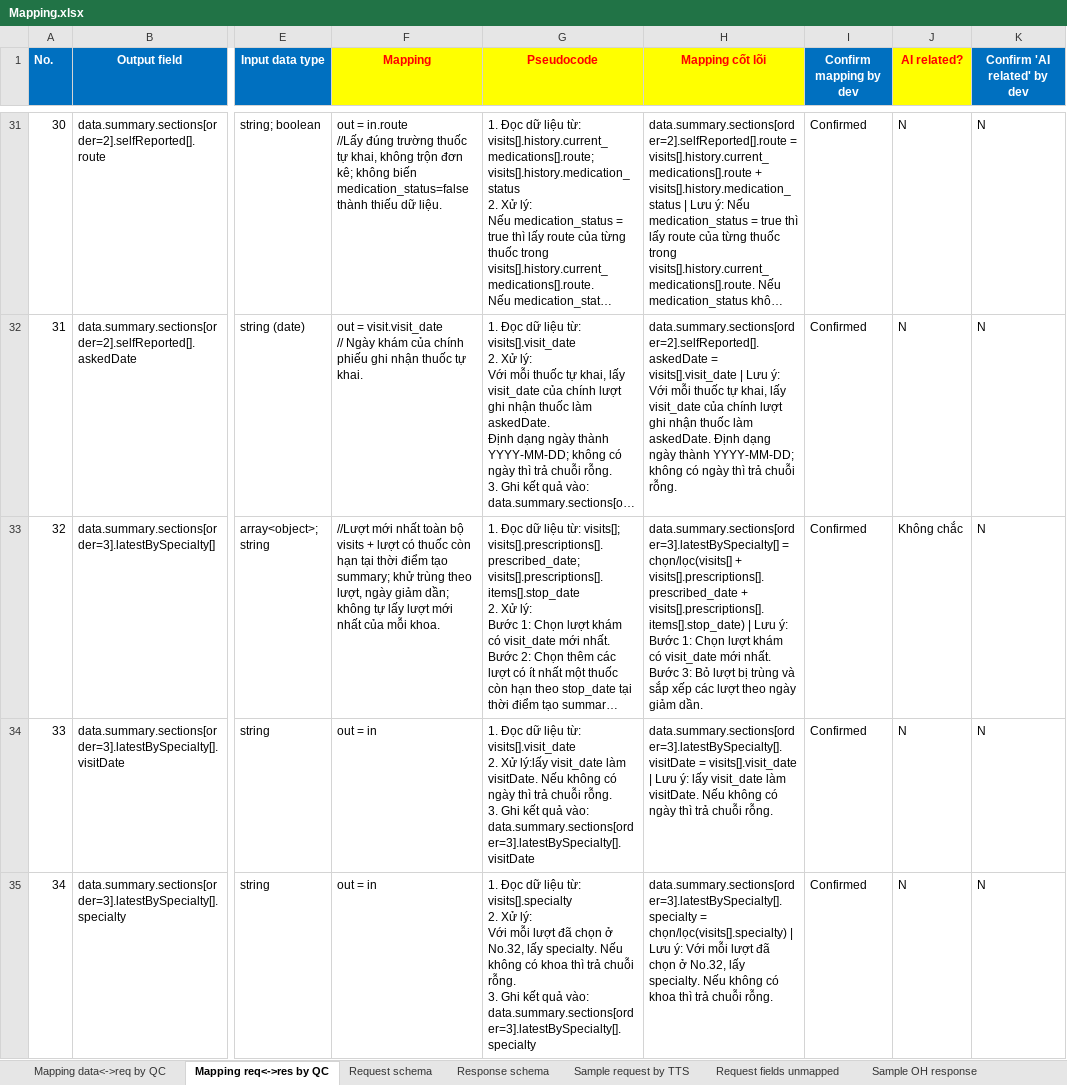
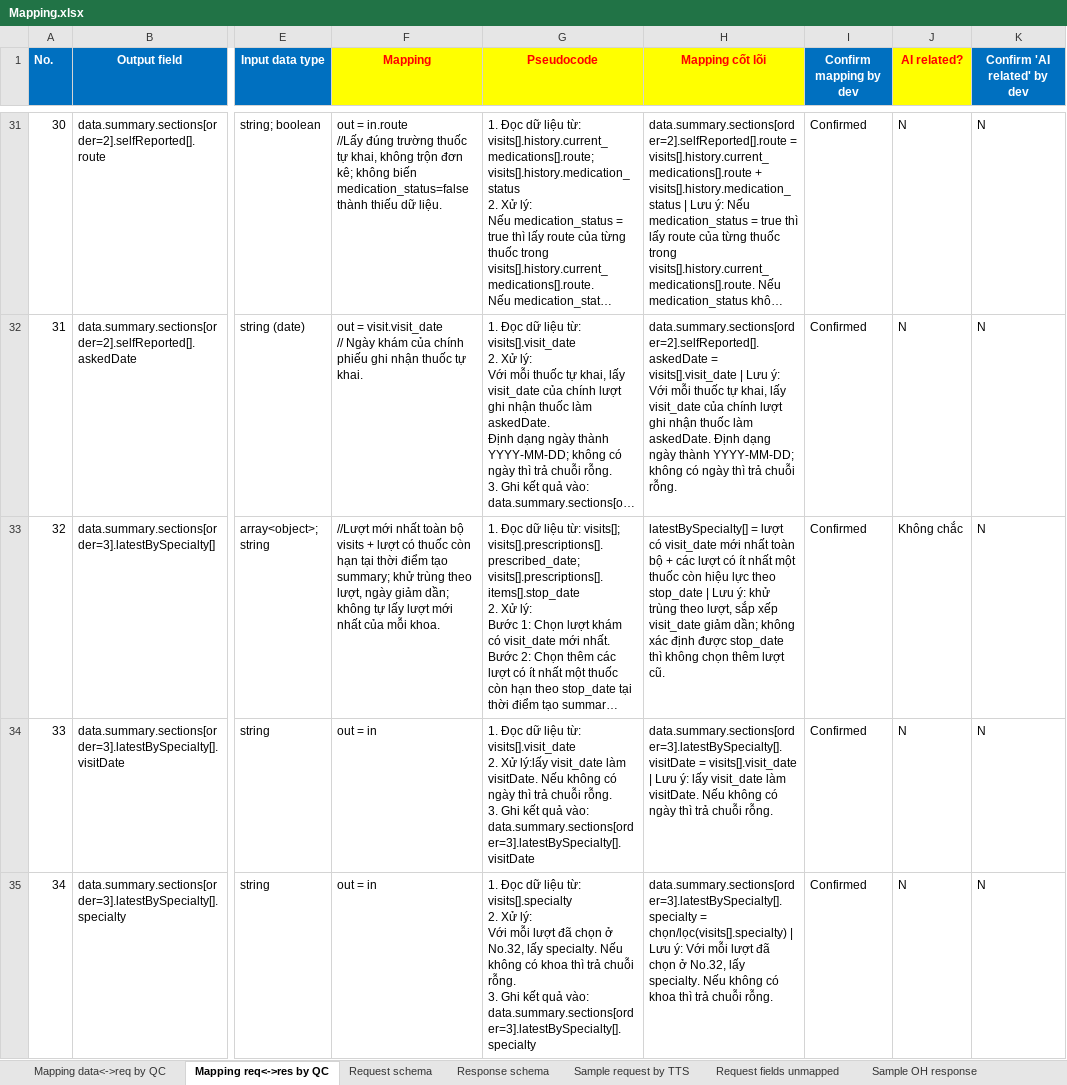
Before and after one commit to Donglv79/tool, an Excel workbook: Dữ liệu mẫu/Mapping.xlsx, sheet Mapping req<->res by QC, drawn as a sheet; only a part is shown, gaps mark what is left out; long unchanged cells end in …; values as stored, in another font and other column widths than the file's, no borders; the diff covers the shown part only; the diff names each change by its address in the sheet, - before the commit and + after, or states it on an @@ line.

Commit message:
refactor: enhance garbage value handling, add new AI input fields, and improve date normalization

```diff
--- a/Dữ liệu mẫu/Mapping.xlsx (sheet Mapping req<->res by QC)
+++ b/Dữ liệu mẫu/Mapping.xlsx (sheet Mapping req<->res by QC)
-H33 (Mapping cốt lõi): data.summary.sections[order=3].latestBySpecialty[] = chọn/lọc(visits[] + visits[].prescriptions[].prescribed_date + visits[].prescriptions[].items[].stop_date) | Lưu ý: Bước 1: Chọn lượt khám có visit_date mới nhất. Bước 3: Bỏ lượt bị trùng và sắp xếp các lượt theo ngày giảm dần.
+H33 (Mapping cốt lõi): latestBySpecialty[] = lượt có visit_date mới nhất toàn bộ + các lượt có ít nhất một thuốc còn hiệu lực theo stop_date | Lưu ý: khử trùng theo lượt, sắp xếp visit_date giảm dần; không xác định được stop_date thì không chọn thêm lượt cũ.
```
Also changed, not shown: 27 edited cells elsewhere in this sheet, 3 other files.
